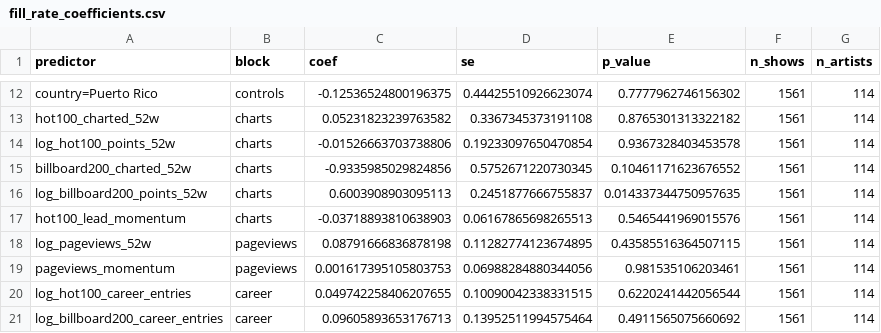
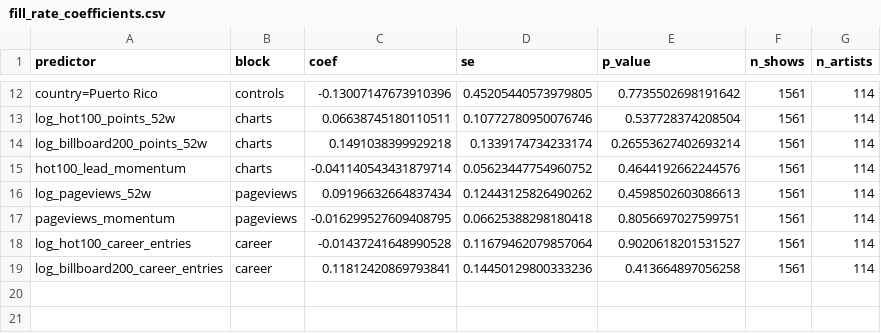
Before and after one commit to msteines0312/concert-ticket-tracking, a CSV file: reports/tables/fill_rate_coefficients.csv, drawn as a sheet; only a part is shown, gaps mark what is left out; removed rows and columns are numbered as before the commit, all else as after; the diff covers the shown part only; the diff names each change by its address in the sheet, - before the commit and + after, or states it on an @@ line.

```diff
--- a/reports/tables/fill_rate_coefficients.csv
+++ b/reports/tables/fill_rate_coefficients.csv
-C12 (coef): -0.12536524800196375
+C12 (coef): -0.13007147673910396
-D12 (se): 0.44425510926623074
+D12 (se): 0.45205440573979805
-E12 (p_value): 0.7777962746156302
+E12 (p_value): 0.7735502698191642
-row 13: hot100_charted_52w | charts | 0.05231823239763582 | 0.3367345373191108 | 0.8765301313322182 | 1561 | 114
-C13 (coef): -0.01526663703738806
+C13 (coef): 0.06638745180110511
-D13 (se): 0.19233097650470854
+D13 (se): 0.10772780950076746
-E13 (p_value): 0.9367328403453578
+E13 (p_value): 0.537728374208504
-row 15: billboard200_charted_52w | charts | -0.9335985029824856 | 0.5752671220730345 | 0.10461171623676552 | 1561 | 114
-C14 (coef): 0.6003908903095113
+C14 (coef): 0.1491038399929218
-D14 (se): 0.2451877666755837
+D14 (se): 0.1339174734233174
-E14 (p_value): 0.014337344750957635
+E14 (p_value): 0.26553627402693214
-C15 (coef): -0.03718893810638903
+C15 (coef): -0.041140543431879714
-D15 (se): 0.06167865698265513
+D15 (se): 0.05623447754960752
-E15 (p_value): 0.5465441969015576
+E15 (p_value): 0.4644192662244576
-C16 (coef): 0.08791666836878198
+C16 (coef): 0.09196632664837434
-D16 (se): 0.11282774123674895
+D16 (se): 0.12443125826490262
-E16 (p_value): 0.43585516364507115
+E16 (p_value): 0.4598502603086613
-C17 (coef): 0.001617395105803753
+C17 (coef): -0.016299527609408795
-D17 (se): 0.06988284880344056
+D17 (se): 0.06625388298180418
-E17 (p_value): 0.981535106203461
+E17 (p_value): 0.8056697027599751
-C18 (coef): 0.049742258406207655
+C18 (coef): -0.01437241648990528
-D18 (se): 0.10090042338331515
+D18 (se): 0.11679462079857064
-E18 (p_value): 0.6220241442056544
+E18 (p_value): 0.9020618201531527
-C19 (coef): 0.09605893653176713
+C19 (coef): 0.11812420869793841
-D19 (se): 0.13952511994575464
+D19 (se): 0.14450129800333236
-E19 (p_value): 0.4911565075660692
+E19 (p_value): 0.413664897056258
```
Also changed, not shown: 30 edited cells elsewhere in this file, reports/tables/covid_comparison.csv, reports/tables/right_sizing_shows.csv, 19 other files.
